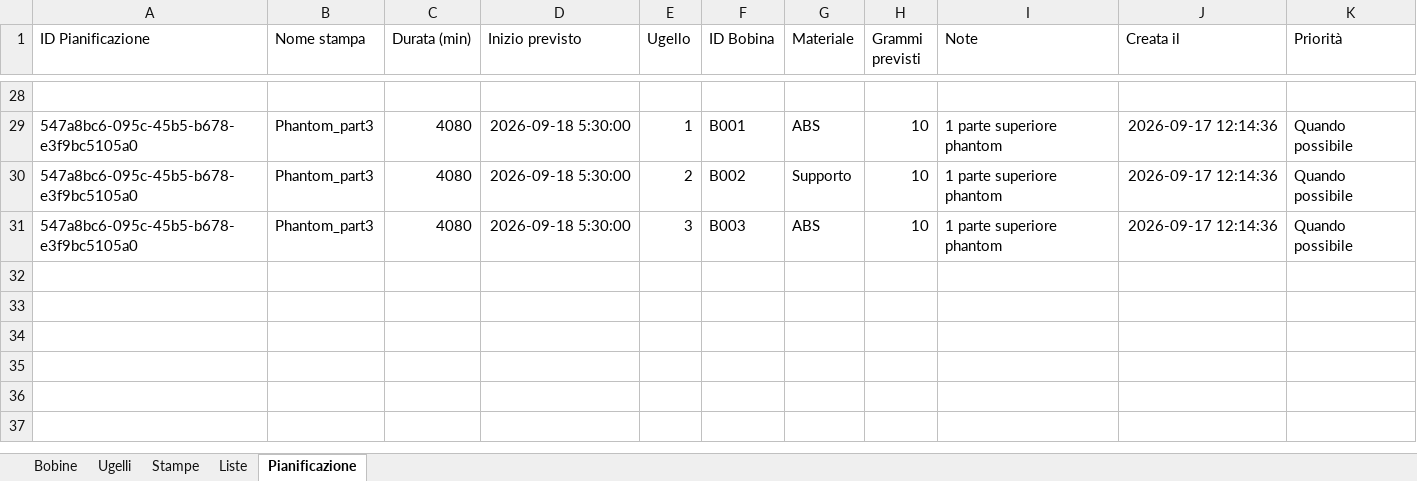
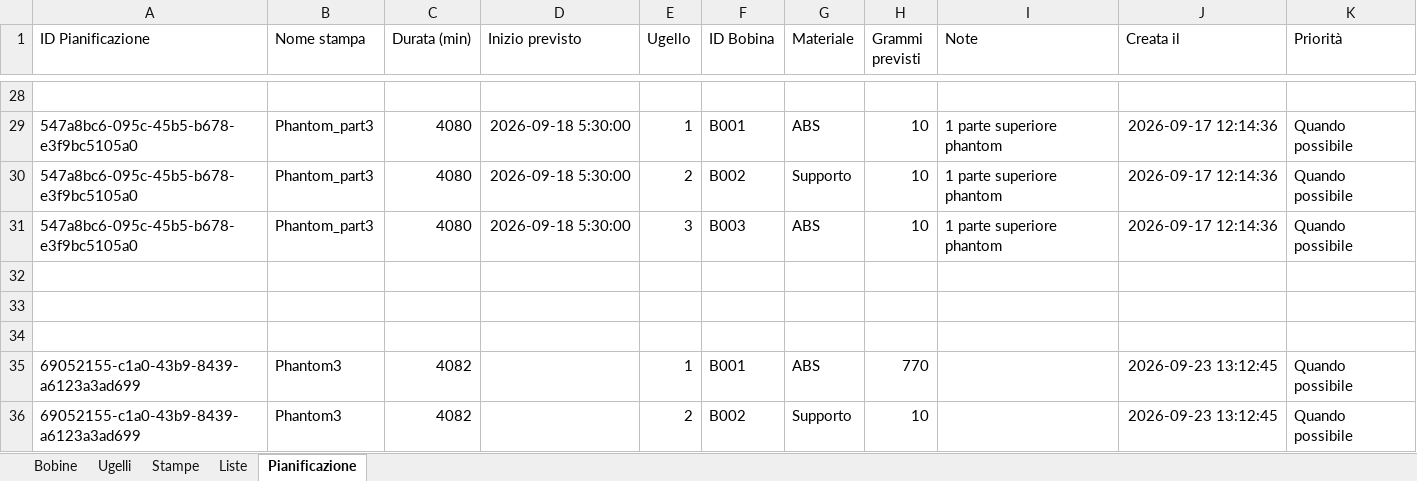
Before and after one commit to luigimuratore/Filament_dashboard, an Excel workbook: Tracker_Filament_Dashboard.xlsx, sheet Pianificazione, drawn as a sheet; only a part is shown, gaps mark what is left out; values as stored, in another font and other column widths than the file's, no borders; the diff names each change by its address in the sheet, - before the commit and + after, or states it on an @@ line.

Commit message:
Aggiorna dati dashboard · 2026-09-23 13:12:47

```diff
--- a/Tracker_Filament_Dashboard.xlsx (sheet Pianificazione)
+++ b/Tracker_Filament_Dashboard.xlsx (sheet Pianificazione)
+row 32: (empty)
+row 33: (empty)
+row 34: (empty)
+row 35: 69052155-c1a0-43b9-8439-a6123a3ad699 | Phantom3 | 4082 |  | 1 | B001 | ABS | 770 |  | 2026-09-23 13:12:45 | Quando possibile
+row 36: 69052155-c1a0-43b9-8439-a6123a3ad699 | Phantom3 | 4082 |  | 2 | B002 | Supporto | 10 |  | 2026-09-23 13:12:45 | Quando possibile
```
